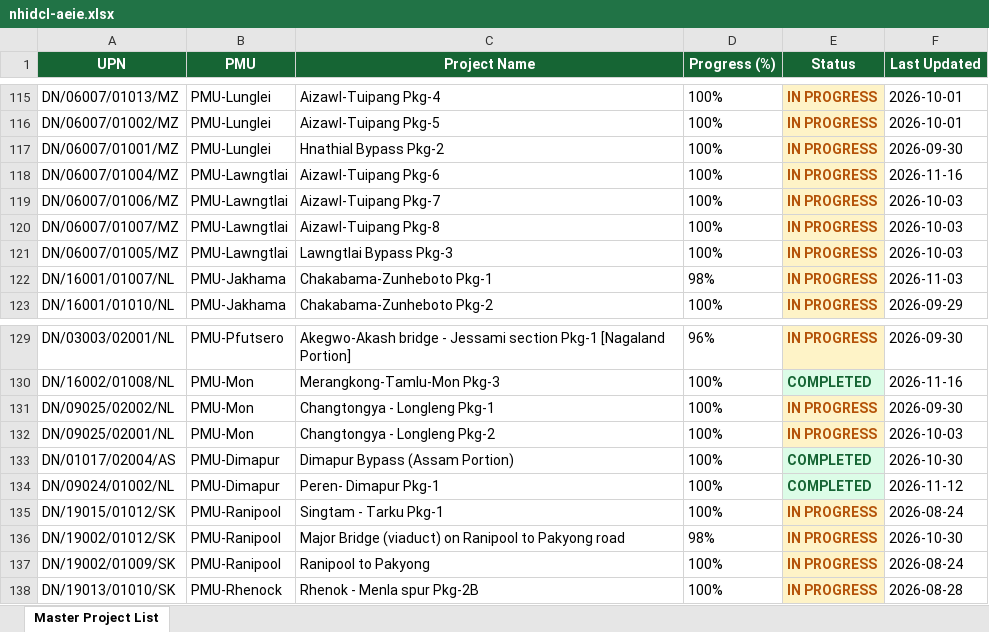
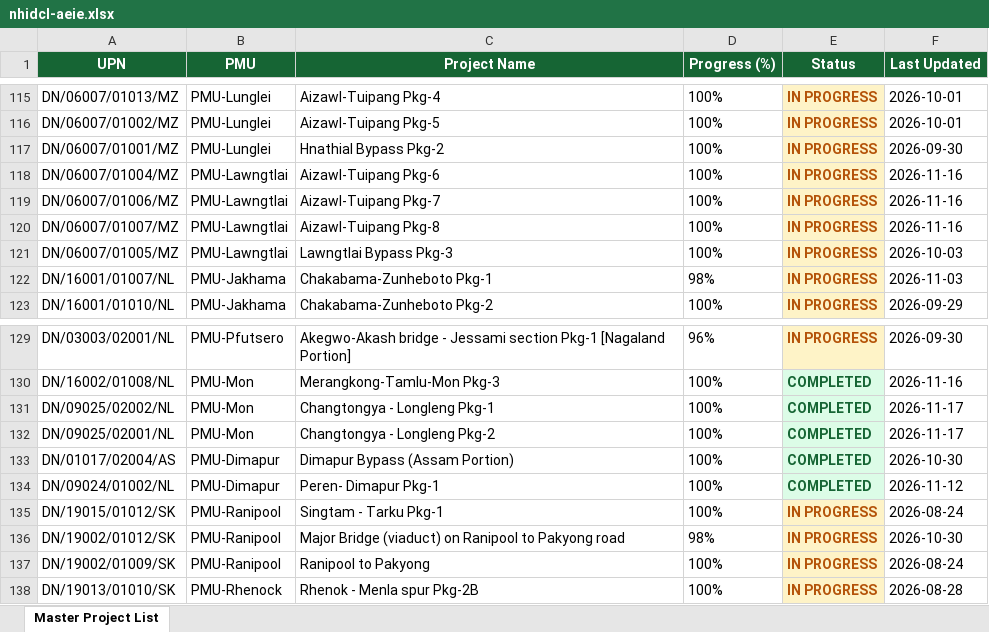
Before and after one commit to manojcivil2017-bit/manojdashboard, an Excel workbook: nhidcl-aeie.xlsx, sheet Master Project List, drawn as a sheet; only a part is shown, gaps mark what is left out; values as stored, in another font and other column widths than the file's, no borders; the diff names each change by its address in the sheet, - before the commit and + after, or states it on an @@ line.

Commit message:
Update NHIDCL AE/IE Consultant Rating data (NHIDCL_AEIE_Master_Directory_2026-11-17.xlsx)

```diff
--- a/nhidcl-aeie.xlsx (sheet Master Project List)
+++ b/nhidcl-aeie.xlsx (sheet Master Project List)
-F119:F120 (Last Updated): 2026-10-03
+F119:F120 (Last Updated): 2026-11-16
-E131:E132 (Status): IN PROGRESS
+E131:E132 (Status): COMPLETED
@@ E131:E132 fill: #FEF3C7 → #DCFCE7, text colour: #B45309 → #166534 @@
-F131 (Last Updated): 2026-09-30
+F131 (Last Updated): 2026-11-17
-F132 (Last Updated): 2026-10-03
+F132 (Last Updated): 2026-11-17
```
